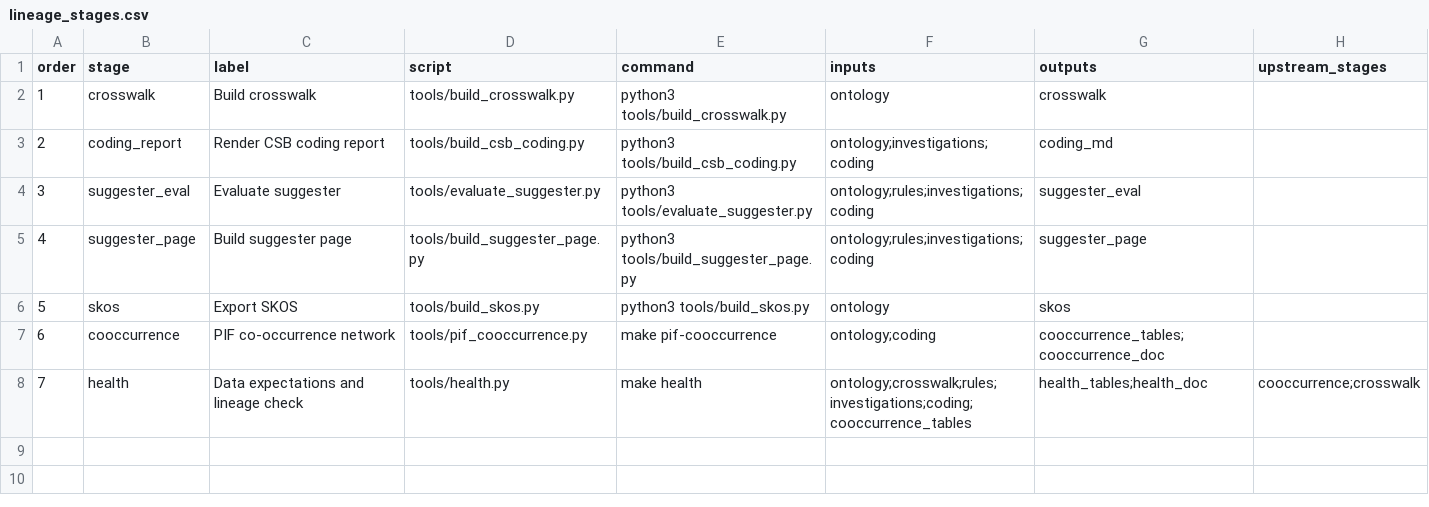
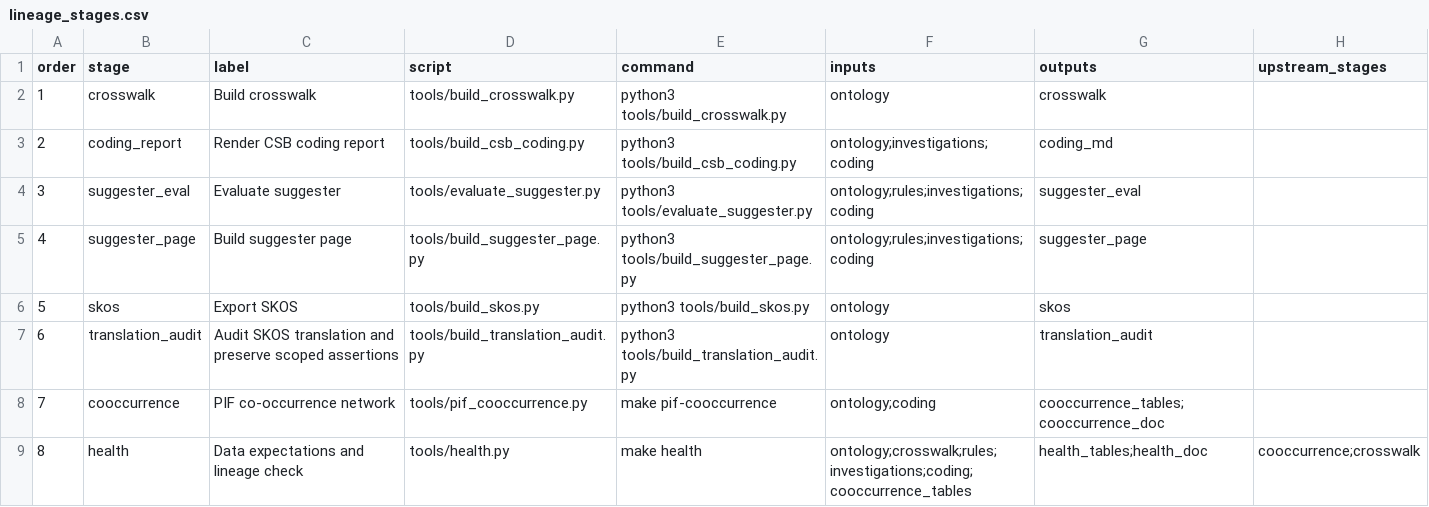
Before and after one commit to priyatham9/ehs-human-factors-ontology, a CSV file: health/lineage_stages.csv, drawn as a sheet; addresses are those after the commit; the diff names each change by its address in the sheet, - before the commit and + after, or states it on an @@ line.

Commit message:
Expose crosswalk information loss with reproducible translation audit

```diff
--- a/health/lineage_stages.csv
+++ b/health/lineage_stages.csv
+row 7: 6 | translation_audit | Audit SKOS translation and preserve scoped assertions | tools/build_translation_audit.py | python3 tools/build_translation_audit.py | ontology | translation_audit
@@ column A (order) renumbered from row 8 down @@
```
Also changed, not shown: 23 other files.
